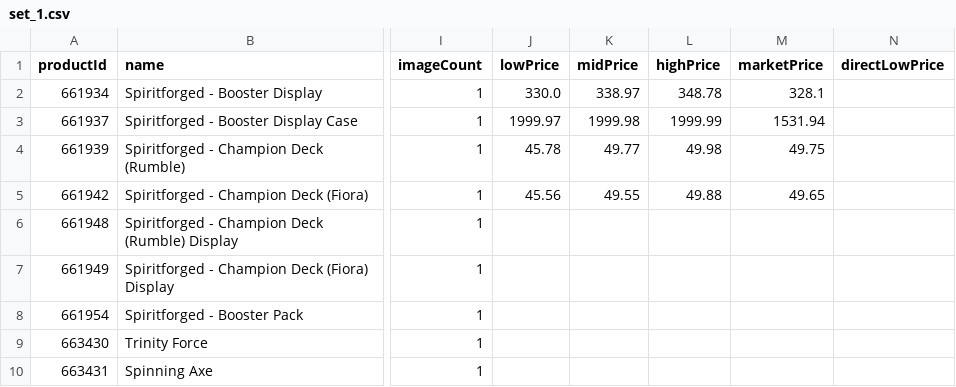
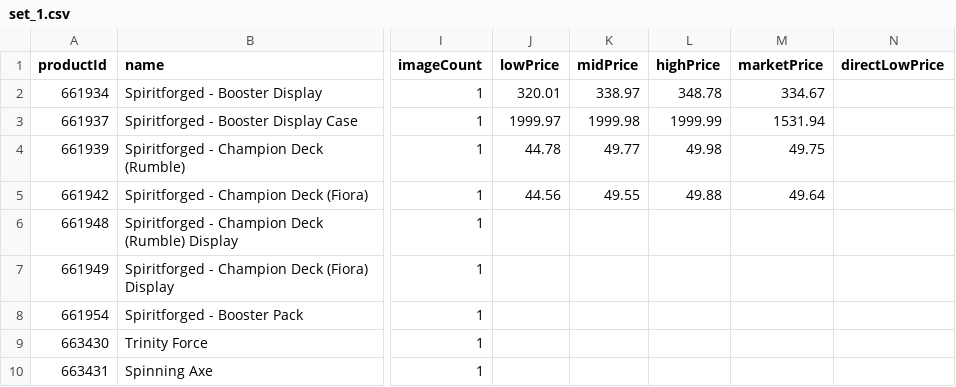
Before and after one commit to Max-Escaler/riftrades, a CSV file: public/price-guide/set_1.csv, drawn as a sheet; only a part is shown, gaps mark what is left out; the diff names each change by its address in the sheet, - before the commit and + after, or states it on an @@ line.

```diff
--- a/public/price-guide/set_1.csv
+++ b/public/price-guide/set_1.csv
-J2 (lowPrice): 330.0
+J2 (lowPrice): 320.01
-M2 (marketPrice): 328.1
+M2 (marketPrice): 334.67
-J4 (lowPrice): 45.78
+J4 (lowPrice): 44.78
-J5 (lowPrice): 45.56
+J5 (lowPrice): 44.56
-M5 (marketPrice): 49.65
+M5 (marketPrice): 49.64
```
Also changed, not shown: public/price-guide/set_2.csv, public/price-guide/set_3.csv, 7 other files.
